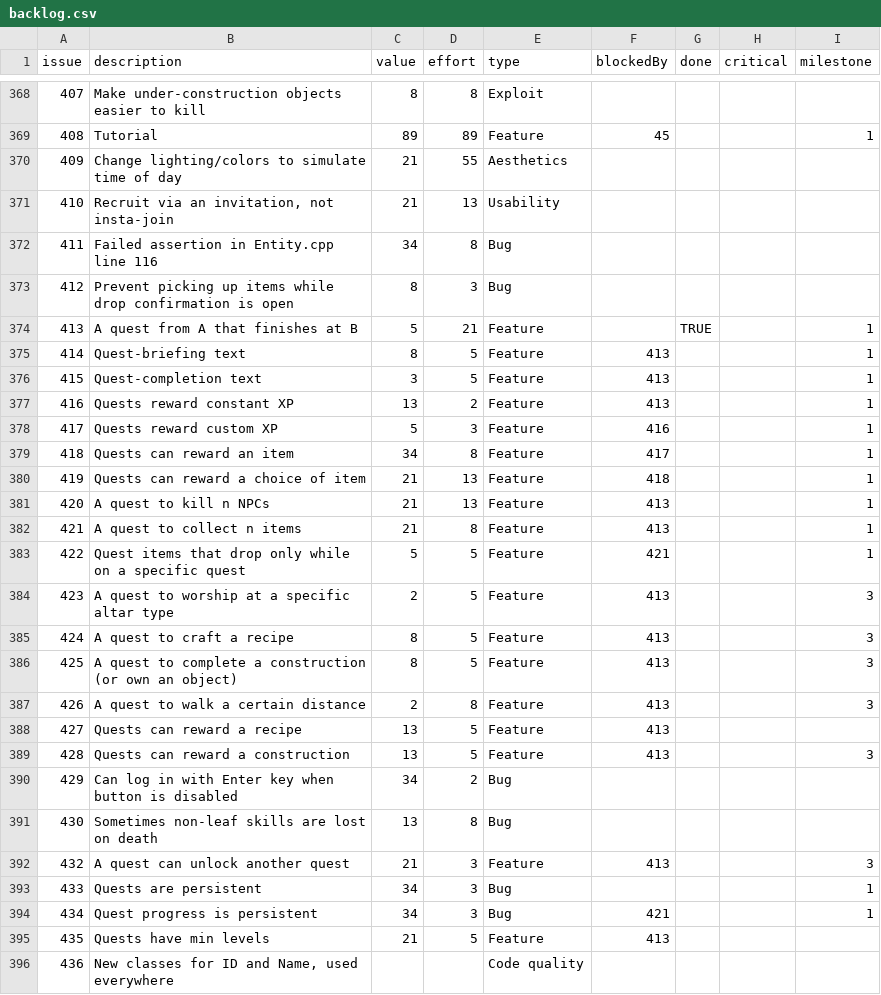
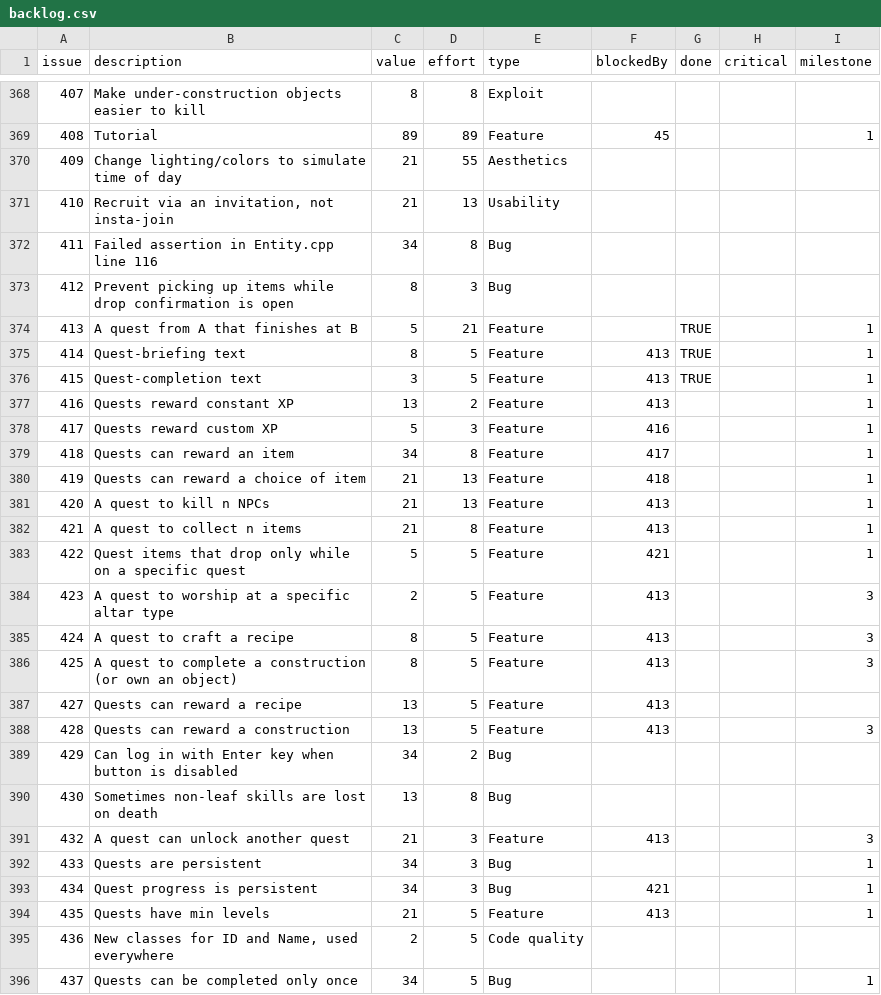
Before and after one commit to timgurto/Hellas, a CSV file: doc/backlog/backlog.csv, drawn as a sheet; only a part is shown, gaps mark what is left out.

Commit message:
Update backlog

```diff
--- a/doc/backlog/backlog.csv
+++ b/doc/backlog/backlog.csv
@@ -374,4 +374,4 @@ issue,description,value,effort,type,blockedBy,done,critical,milestone
 413,A quest from A that finishes at B,5,21,Feature,,TRUE,,1
-414,Quest-briefing text,8,5,Feature,413,,,1
-415,Quest-completion text,3,5,Feature,413,,,1
+414,Quest-briefing text,8,5,Feature,413,TRUE,,1
+415,Quest-completion text,3,5,Feature,413,TRUE,,1
 416,Quests reward constant XP,13,2,Feature,413,,,1
@@ -386,3 +386,2 @@ issue,description,value,effort,type,blockedBy,done,critical,milestone
 425,A quest to complete a construction (or own an object),8,5,Feature,413,,,3
-426,A quest to walk a certain distance,2,8,Feature,413,,,3
 427,Quests can reward a recipe,13,5,Feature,413,,,
@@ -394,3 +393,4 @@ issue,description,value,effort,type,blockedBy,done,critical,milestone
 434,Quest progress is persistent,34,3,Bug,421,,,1
-435,Quests have min levels,21,5,Feature,413,,,
-436,"New classes for ID and Name, used everywhere",,,Code quality,,,,
+435,Quests have min levels,21,5,Feature,413,,,1
+436,"New classes for ID and Name, used everywhere",2,5,Code quality,,,,
+437,Quests can be completed only once,34,5,Bug,,,,1
```
